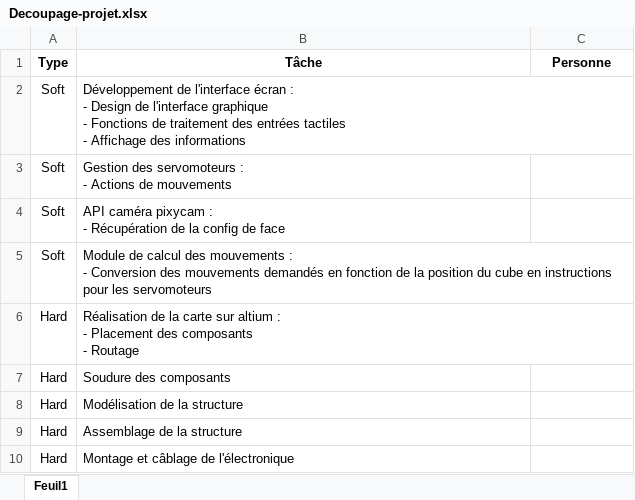
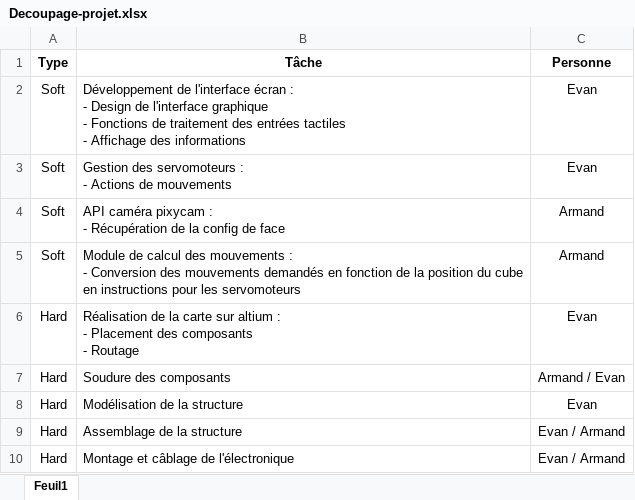
Before and after one commit to Navetag/DEEP, an Excel workbook: Decoupage-projet.xlsx, sheet Feuil1, drawn as a sheet; values as stored, in another font and other column widths than the file's, no borders; the diff names each change by its address in the sheet, - before the commit and + after, or states it on an @@ line.

Commit message:
remplissage répartition des taches

```diff
--- a/Decoupage-projet.xlsx (sheet Feuil1)
+++ b/Decoupage-projet.xlsx (sheet Feuil1)
-C2:C3 (Personne): (empty)
+C2:C3 (Personne): Evan
-C4:C5 (Personne): (empty)
+C4:C5 (Personne): Armand
-C6 (Personne): (empty)
+C6 (Personne): Evan
-C7 (Personne): (empty)
+C7 (Personne): Armand / Evan
-C8 (Personne): (empty)
+C8 (Personne): Evan
-C9:C10 (Personne): (empty)
+C9:C10 (Personne): Evan / Armand
```
